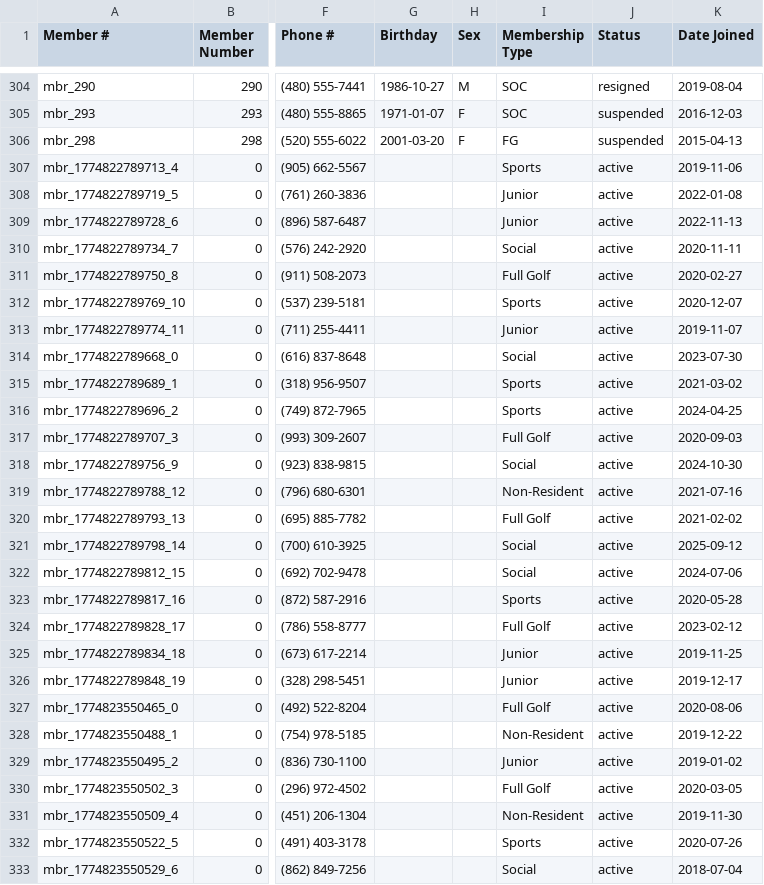
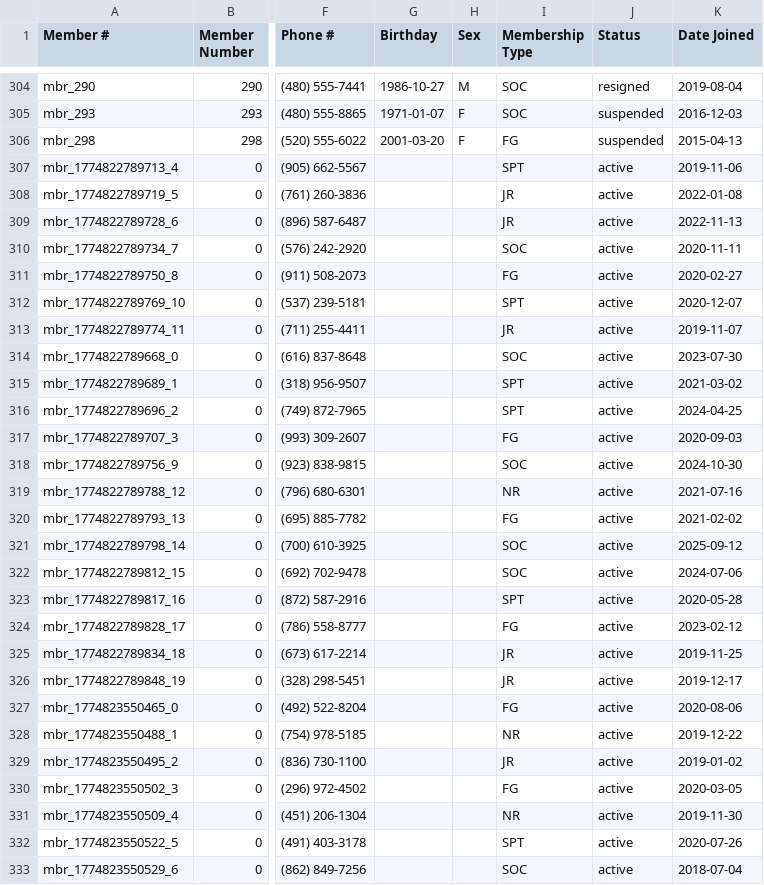
Before and after one commit to ty-hayes-82/swoop-member-portal, a CSV file: public/demo-data/JCM_Members_F9.csv, drawn as a sheet; only a part is shown, gaps mark what is left out; the diff covers the shown part only; the diff names each change by its address in the sheet, - before the commit and + after, or states it on an @@ line.

```diff
--- a/public/demo-data/JCM_Members_F9.csv
+++ b/public/demo-data/JCM_Members_F9.csv
-I307 (Membership Type): Sports
+I307 (Membership Type): SPT
-I308:I309 (Membership Type): Junior
+I308:I309 (Membership Type): JR
-I310 (Membership Type): Social
+I310 (Membership Type): SOC
-I311 (Membership Type): Full Golf
+I311 (Membership Type): FG
-I312 (Membership Type): Sports
+I312 (Membership Type): SPT
-I313 (Membership Type): Junior
+I313 (Membership Type): JR
-I314 (Membership Type): Social
+I314 (Membership Type): SOC
-I315:I316 (Membership Type): Sports
+I315:I316 (Membership Type): SPT
-I317 (Membership Type): Full Golf
+I317 (Membership Type): FG
-I318 (Membership Type): Social
+I318 (Membership Type): SOC
-I319 (Membership Type): Non-Resident
+I319 (Membership Type): NR
-I320 (Membership Type): Full Golf
+I320 (Membership Type): FG
-I321:I322 (Membership Type): Social
+I321:I322 (Membership Type): SOC
-I323 (Membership Type): Sports
+I323 (Membership Type): SPT
-I324 (Membership Type): Full Golf
+I324 (Membership Type): FG
-I325:I326 (Membership Type): Junior
+I325:I326 (Membership Type): JR
-I327 (Membership Type): Full Golf
+I327 (Membership Type): FG
-I328 (Membership Type): Non-Resident
+I328 (Membership Type): NR
-I329 (Membership Type): Junior
+I329 (Membership Type): JR
-I330 (Membership Type): Full Golf
+I330 (Membership Type): FG
-I331 (Membership Type): Non-Resident
+I331 (Membership Type): NR
-I332 (Membership Type): Sports
+I332 (Membership Type): SPT
-I333 (Membership Type): Social
+I333 (Membership Type): SOC
```
Also changed, not shown: 68 edited cells elsewhere in this file, 1 other file.
